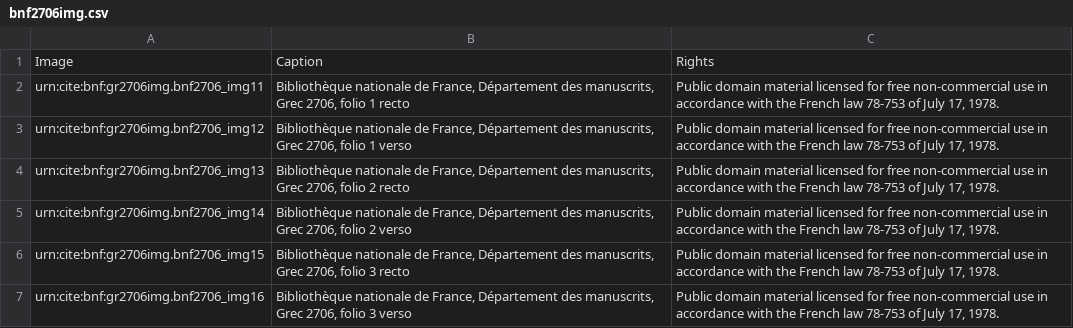
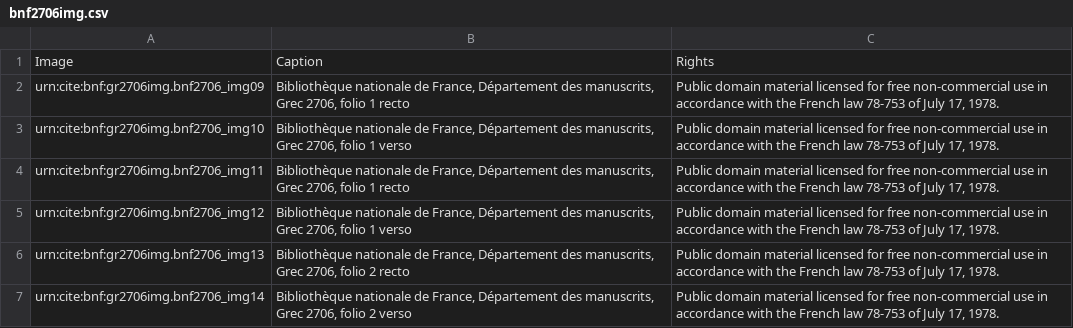
Before and after one commit to neelsmith/retelling, a CSV file: collections/imgs/bnf2706img.csv, drawn as a sheet; only a part is shown; the shorter side is filled out with more unchanged rows.

Commit message:
Update bnf2706img.csv
added extra 1v 1r

```diff
--- a/collections/imgs/bnf2706img.csv
+++ b/collections/imgs/bnf2706img.csv
@@ -1,2 +1,4 @@
 Image,Caption,Rights
+urn:cite:bnf:gr2706img.bnf2706_img09,"Bibliothèque nationale de France, Département des manuscrits, Grec 2706, folio 1 recto","Public domain material licensed for free non-commercial use in accordance with the French law 78-753 of July 17, 1978."
+urn:cite:bnf:gr2706img.bnf2706_img10,"Bibliothèque nationale de France, Département des manuscrits, Grec 2706, folio 1 verso","Public domain material licensed for free non-commercial use in accordance with the French law 78-753 of July 17, 1978."
 urn:cite:bnf:gr2706img.bnf2706_img11,"Bibliothèque nationale de France, Département des manuscrits, Grec 2706, folio 1 recto","Public domain material licensed for free non-commercial use in accordance with the French law 78-753 of July 17, 1978."
```
